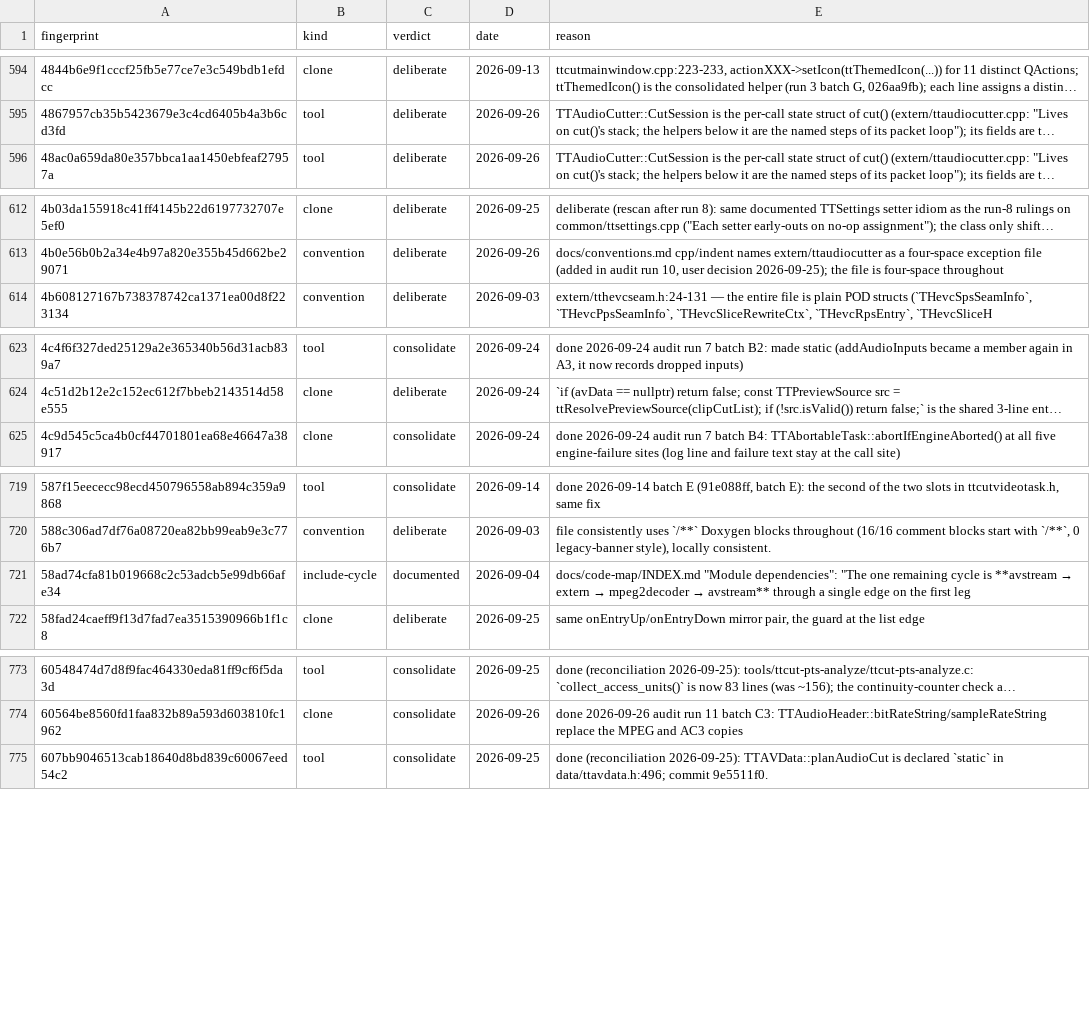
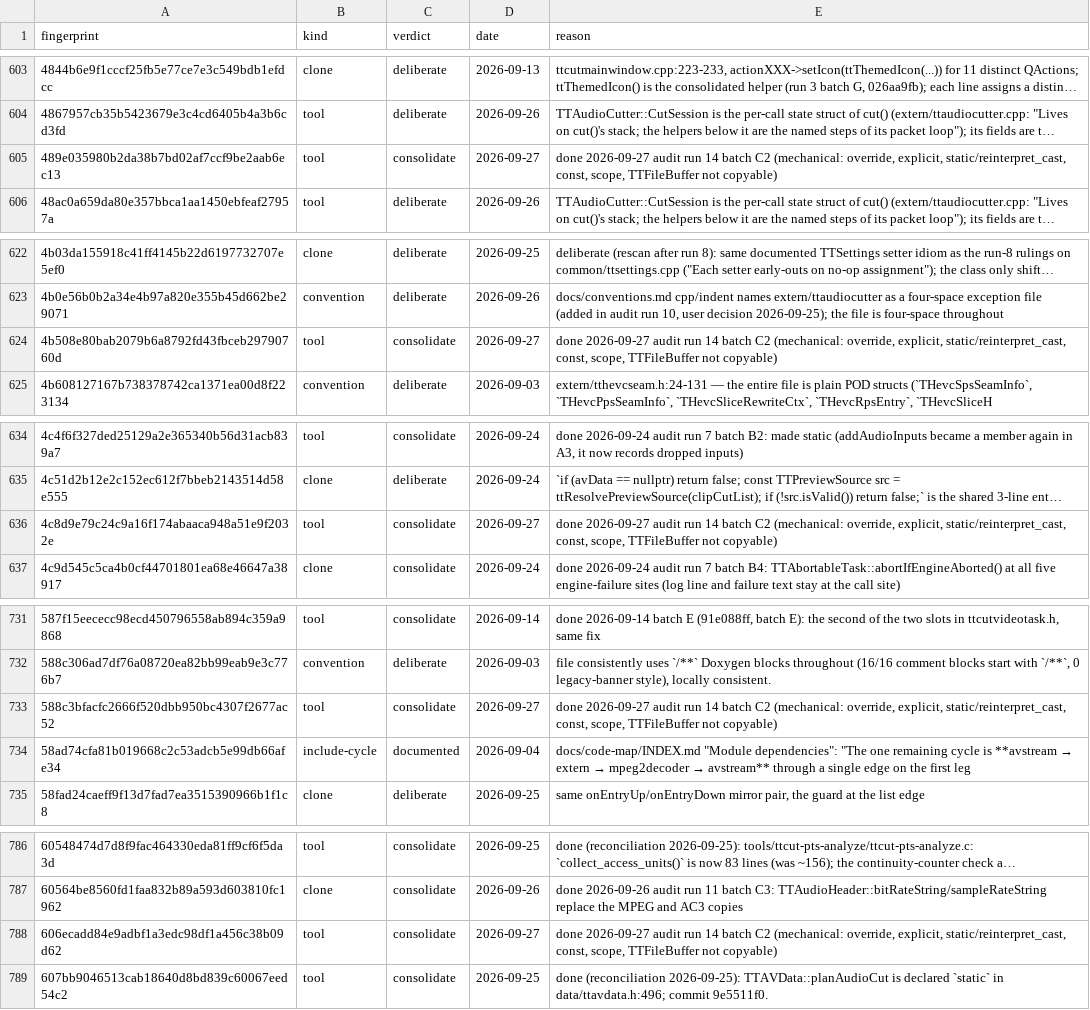
Before and after one commit to MINIXJR/TTCut-ng, a TSV file: docs/code-audit/verdicts.tsv, drawn as a sheet; only a part is shown, gaps mark what is left out; long unchanged cells end in …; the diff covers the shown part only; the diff names each change by its address in the sheet, - before the commit and + after, or states it on an @@ line.

```diff
--- a/docs/code-audit/verdicts.tsv
+++ b/docs/code-audit/verdicts.tsv
+row 605: 489e035980b2da38b7bd02af7ccf9be2aab6ec13 | tool | consolidate | 2026-09-27 | done 2026-09-27 audit run 14 batch C2 (mechanical: override, explicit, static/reinterpret_cast, const, scope, TTFileBuffer not copyable)
+row 624: 4b508e80bab2079b6a8792fd43fbceb29790760d | tool | consolidate | 2026-09-27 | done 2026-09-27 audit run 14 batch C2 (mechanical: override, explicit, static/reinterpret_cast, const, scope, TTFileBuffer not copyable)
+row 636: 4c8d9e79c24c9a16f174abaaca948a51e9f2032e | tool | consolidate | 2026-09-27 | done 2026-09-27 audit run 14 batch C2 (mechanical: override, explicit, static/reinterpret_cast, const, scope, TTFileBuffer not copyable)
+row 733: 588c3bfacfc2666f520dbb950bc4307f2677ac52 | tool | consolidate | 2026-09-27 | done 2026-09-27 audit run 14 batch C2 (mechanical: override, explicit, static/reinterpret_cast, const, scope, TTFileBuffer not copyable)
+row 788: 606ecadd84e9adbf1a3edc98df1a456c38b09d62 | tool | consolidate | 2026-09-27 | done 2026-09-27 audit run 14 batch C2 (mechanical: override, explicit, static/reinterpret_cast, const, scope, TTFileBuffer not copyable)
```
Also changed, not shown: 20 added rows elsewhere in this file, 26 other files.
